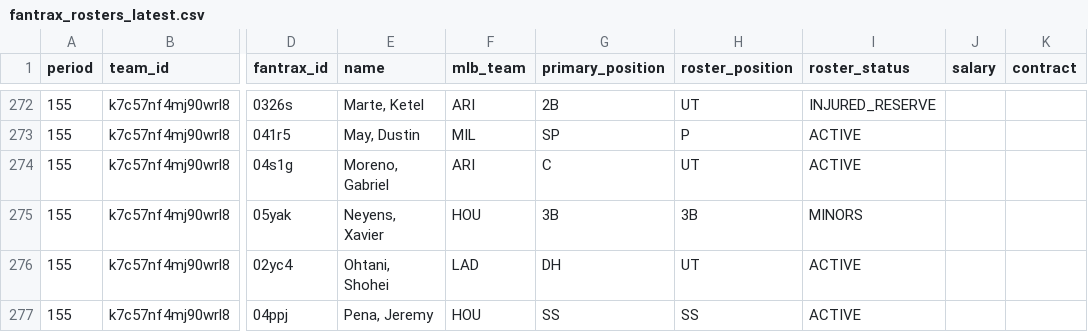
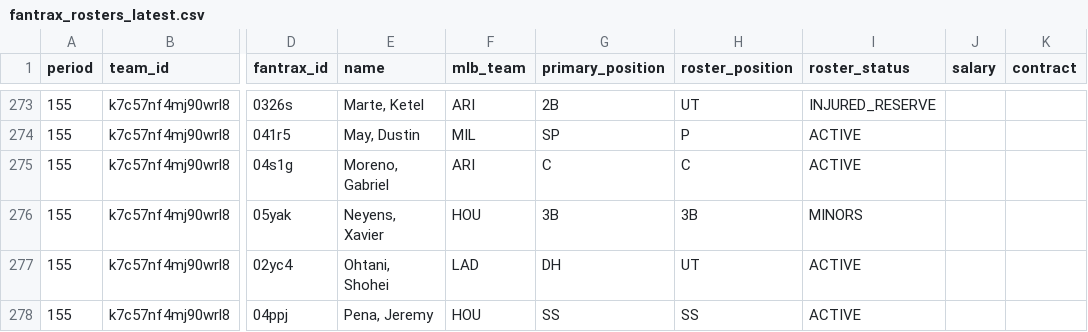
Before and after one commit to youtube-dinner/baseball_analytics, a CSV file: outputs/fantrax_export/fantrax_rosters_latest.csv, drawn as a sheet; only a part is shown, gaps mark what is left out; addresses are those after the commit; the diff covers the shown part only; the diff names each change by its address in the sheet, - before the commit and + after, or states it on an @@ line.

```diff
--- a/outputs/fantrax_export/fantrax_rosters_latest.csv
+++ b/outputs/fantrax_export/fantrax_rosters_latest.csv
-H275 (roster_position): UT
+H275 (roster_position): C
```
Also changed, not shown: 2 added rows, 1 removed row and 8 edited cells elsewhere in this file, outputs/fantasy_baseball_analytics/free_agent_pitchers.csv, outputs/fantasy_baseball_analytics/pitcher_baseball_savant.csv, 16 other files.
